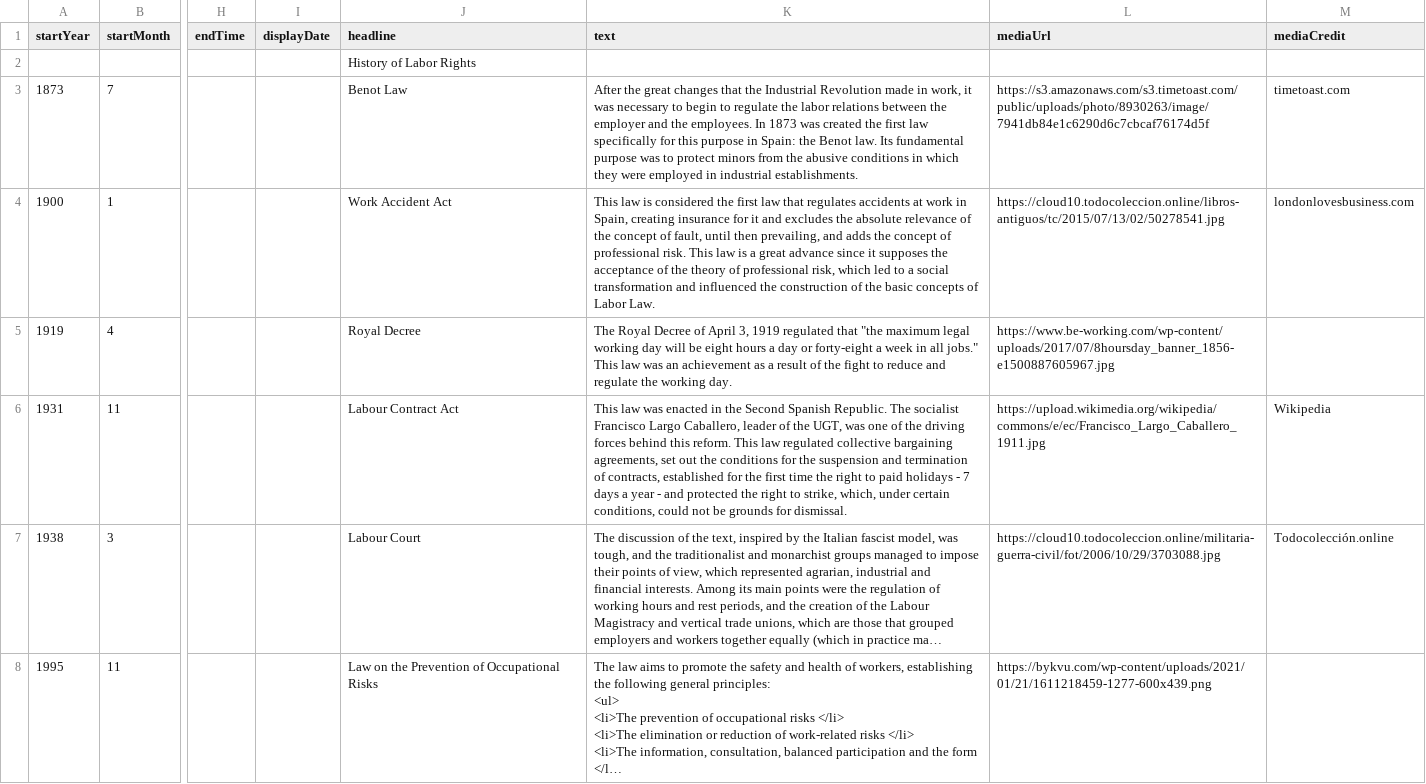
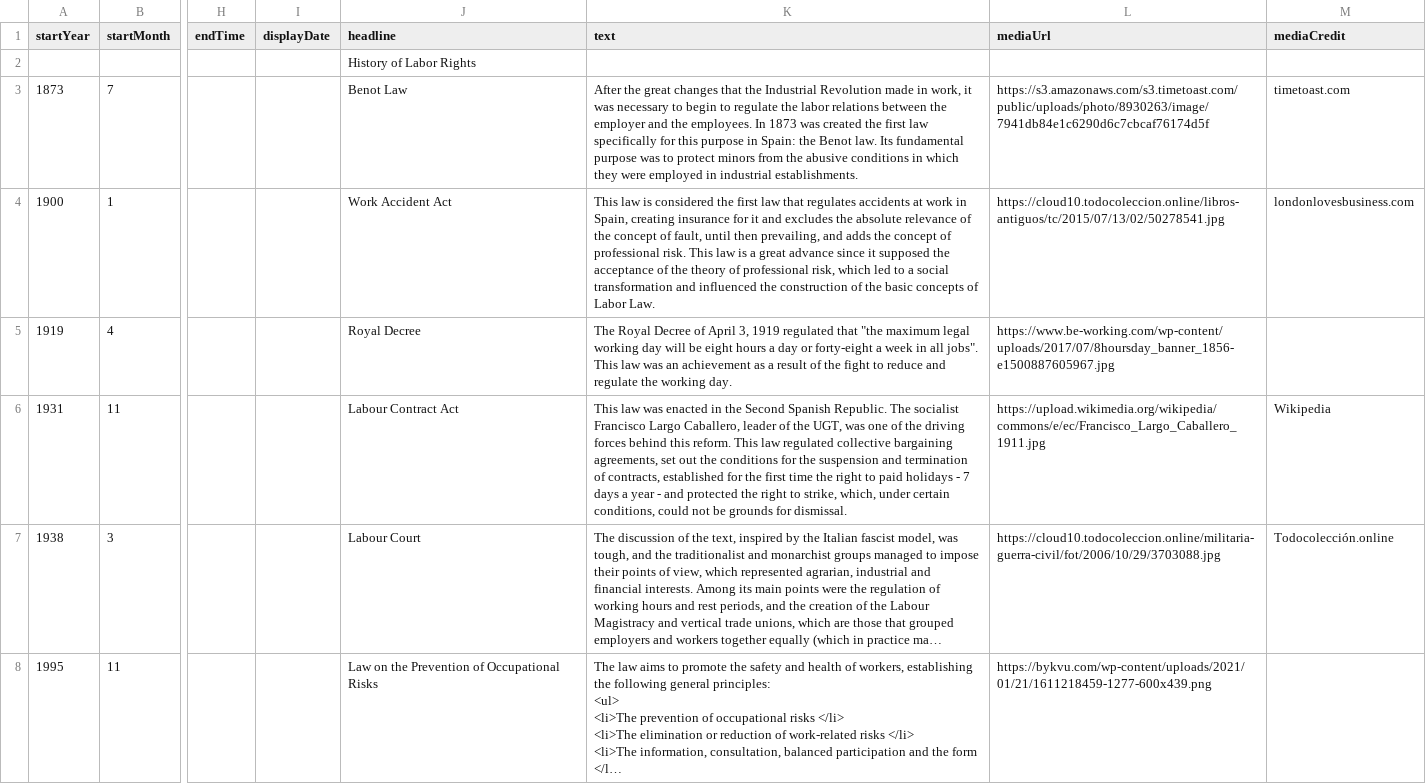
Before and after one commit to DeustoKom/MSGW2021-timeline, a CSV file: docs/group4/timeline-data.csv, drawn as a sheet; only a part is shown, gaps mark what is left out; long unchanged cells end in …; the diff names each change by its address in the sheet, - before the commit and + after, or states it on an @@ line.

Commit message:
History of Labor Rights
Added pictures to some slides

```diff
--- a/docs/group4/timeline-data.csv
+++ b/docs/group4/timeline-data.csv
-K4 (text): …since it supposes the acceptance…
+K4 (text): …since it supposed the acceptance…
-K5 (text): …in all jobs." This law…
+K5 (text): …in all jobs". This law…
```
